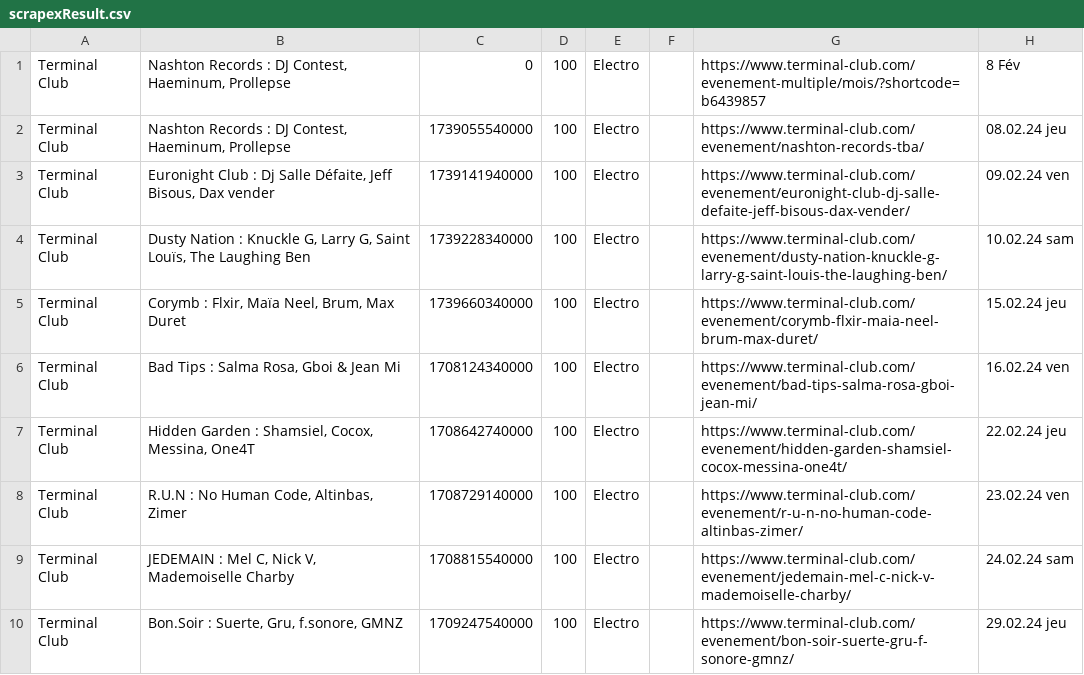
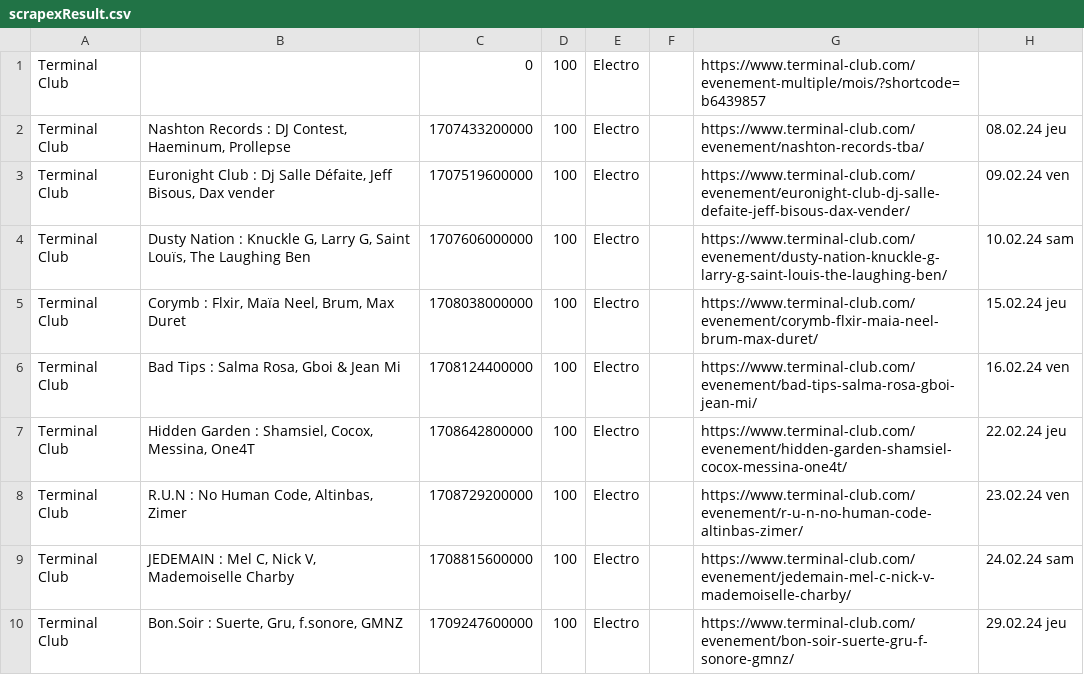
Before and after one commit to agrignard/WhatsNext, a CSV file: scraping/generated/scrapexResult.csv, drawn as a sheet.

```diff
--- a/scraping/generated/scrapexResult.csv
+++ b/scraping/generated/scrapexResult.csv
@@ -1,10 +1,10 @@
-Terminal Club;Nashton Records : DJ Contest, Haeminum, Prollepse;0;100;Electro;;https://www.terminal-club.com/evenement-multiple/mois/?shortcode=b6439857;8 Fév
-Terminal Club;Nashton Records : DJ Contest, Haeminum, Prollepse;1739055540000;100;Electro;;https://www.terminal-club.com/evenement/nashton-records-tba/;08.02.24 jeu
-Terminal Club;Euronight Club : Dj Salle Défaite, Jeff Bisous, Dax vender;1739141940000;100;Electro;;https://www.terminal-club.com/evenement/euronight-club-dj-salle-defaite-jeff-bisous-dax-vender/;09.02.24 ven
-Terminal Club;Dusty Nation : Knuckle G, Larry G, Saint Louïs, The Laughing Ben;1739228340000;100;Electro;;https://www.terminal-club.com/evenement/dusty-nation-knuckle-g-larry-g-saint-louis-the-laughing-ben/;10.02.24 sam
-Terminal Club;Corymb : Flxir, Maïa Neel, Brum, Max Duret;1739660340000;100;Electro;;https://www.terminal-club.com/evenement/corymb-flxir-maia-neel-brum-max-duret/;15.02.24 jeu
-Terminal Club;Bad Tips : Salma Rosa, Gboi & Jean Mi;1708124340000;100;Electro;;https://www.terminal-club.com/evenement/bad-tips-salma-rosa-gboi-jean-mi/;16.02.24 ven
-Terminal Club;Hidden Garden : Shamsiel, Cocox, Messina, One4T;1708642740000;100;Electro;;https://www.terminal-club.com/evenement/hidden-garden-shamsiel-cocox-messina-one4t/;22.02.24 jeu
-Terminal Club;R.U.N : No Human Code, Altinbas, Zimer;1708729140000;100;Electro;;https://www.terminal-club.com/evenement/r-u-n-no-human-code-altinbas-zimer/;23.02.24 ven
-Terminal Club;JEDEMAIN : Mel C, Nick V, Mademoiselle Charby;1708815540000;100;Electro;;https://www.terminal-club.com/evenement/jedemain-mel-c-nick-v-mademoiselle-charby/;24.02.24 sam
-Terminal Club;Bon.Soir : Suerte, Gru, f.sonore, GMNZ;1709247540000;100;Electro;;https://www.terminal-club.com/evenement/bon-soir-suerte-gru-f-sonore-gmnz/;29.02.24 jeu
+Terminal Club;;0;100;Electro;;https://www.terminal-club.com/evenement-multiple/mois/?shortcode=b6439857;
+Terminal Club;Nashton Records : DJ Contest, Haeminum, Prollepse;1707433200000;100;Electro;;https://www.terminal-club.com/evenement/nashton-records-tba/;08.02.24 jeu
+Terminal Club;Euronight Club : Dj Salle Défaite, Jeff Bisous, Dax vender;1707519600000;100;Electro;;https://www.terminal-club.com/evenement/euronight-club-dj-salle-defaite-jeff-bisous-dax-vender/;09.02.24 ven
+Terminal Club;Dusty Nation : Knuckle G, Larry G, Saint Louïs, The Laughing Ben;1707606000000;100;Electro;;https://www.terminal-club.com/evenement/dusty-nation-knuckle-g-larry-g-saint-louis-the-laughing-ben/;10.02.24 sam
+Terminal Club;Corymb : Flxir, Maïa Neel, Brum, Max Duret;1708038000000;100;Electro;;https://www.terminal-club.com/evenement/corymb-flxir-maia-neel-brum-max-duret/;15.02.24 jeu
+Terminal Club;Bad Tips : Salma Rosa, Gboi & Jean Mi;1708124400000;100;Electro;;https://www.terminal-club.com/evenement/bad-tips-salma-rosa-gboi-jean-mi/;16.02.24 ven
+Terminal Club;Hidden Garden : Shamsiel, Cocox, Messina, One4T;1708642800000;100;Electro;;https://www.terminal-club.com/evenement/hidden-garden-shamsiel-cocox-messina-one4t/;22.02.24 jeu
+Terminal Club;R.U.N : No Human Code, Altinbas, Zimer;1708729200000;100;Electro;;https://www.terminal-club.com/evenement/r-u-n-no-human-code-altinbas-zimer/;23.02.24 ven
+Terminal Club;JEDEMAIN : Mel C, Nick V, Mademoiselle Charby;1708815600000;100;Electro;;https://www.terminal-club.com/evenement/jedemain-mel-c-nick-v-mademoiselle-charby/;24.02.24 sam
+Terminal Club;Bon.Soir : Suerte, Gru, f.sonore, GMNZ;1709247600000;100;Electro;;https://www.terminal-club.com/evenement/bon-soir-suerte-gru-f-sonore-gmnz/;29.02.24 jeu
```
Also changed, not shown: 8 other files.
